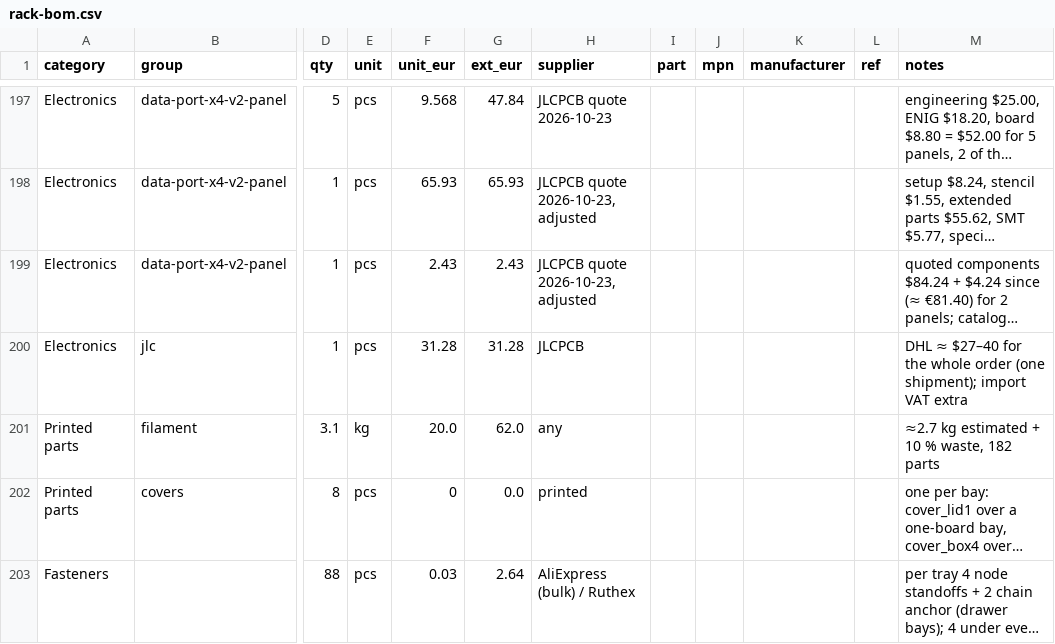
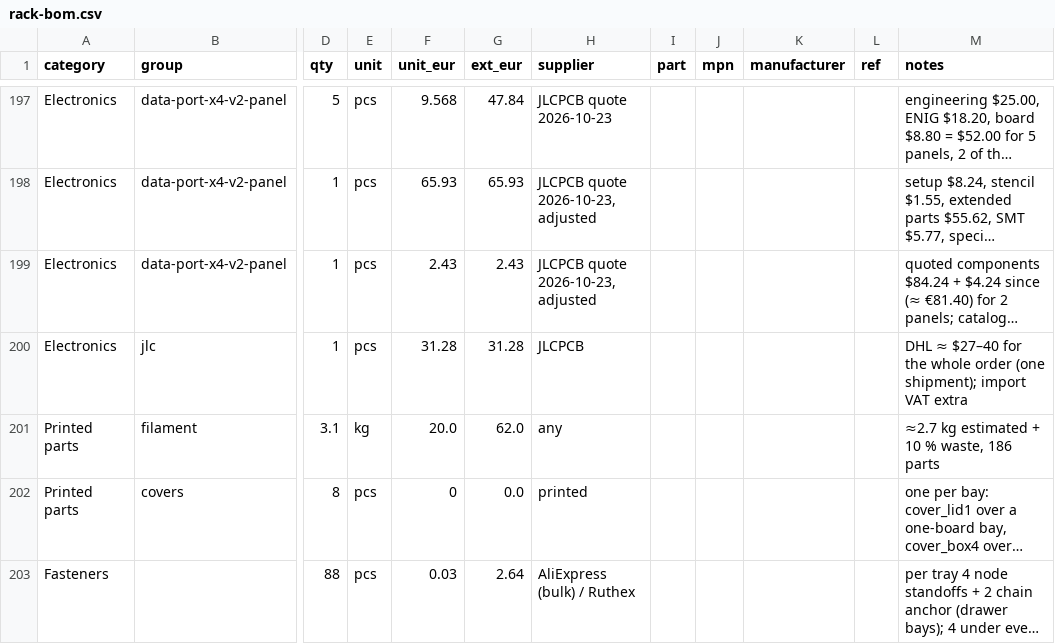
Before and after one commit to kartben/hw-testing-rack, a CSV file: bom/rack-bom.csv, drawn as a sheet; only a part is shown, gaps mark what is left out; long unchanged cells end in …; the diff names each change by its address in the sheet, - before the commit and + after, or states it on an @@ line.

```diff
--- a/bom/rack-bom.csv
+++ b/bom/rack-bom.csv
-M201 (notes): ≈2.7 kg estimated + 10 % waste, 182 parts
+M201 (notes): ≈2.7 kg estimated + 10 % waste, 186 parts
```
Also changed, not shown: 6 other files.
